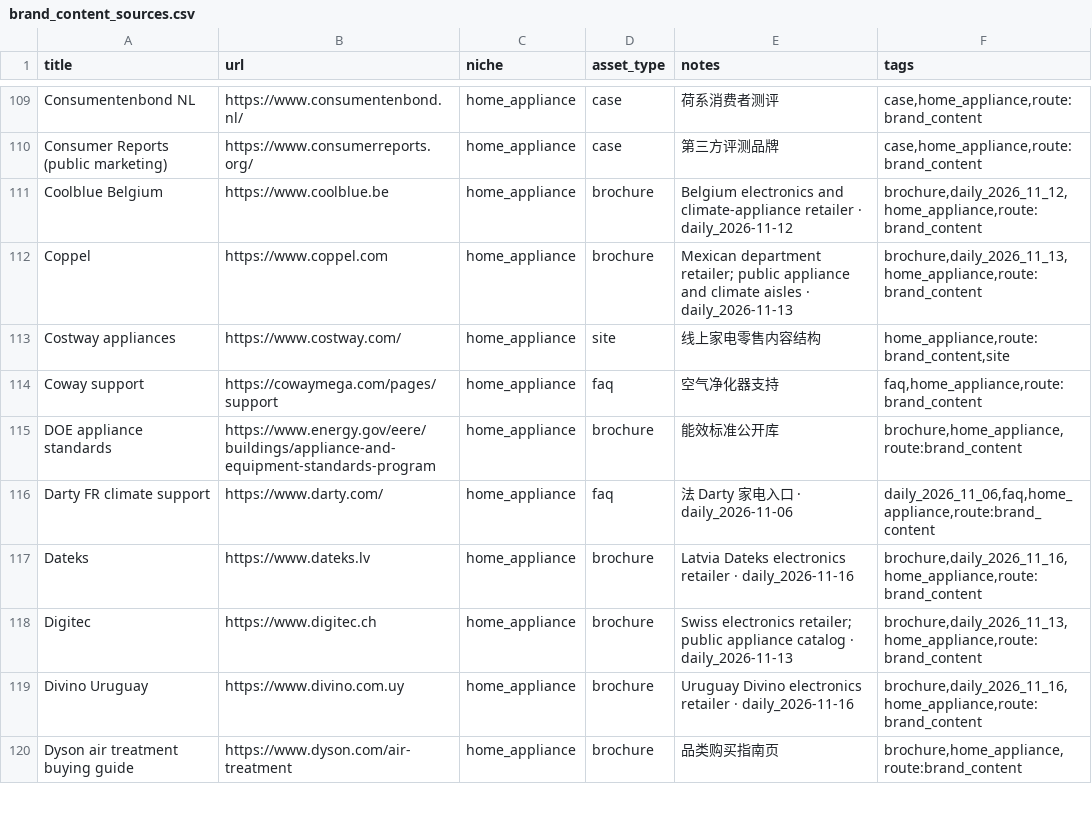
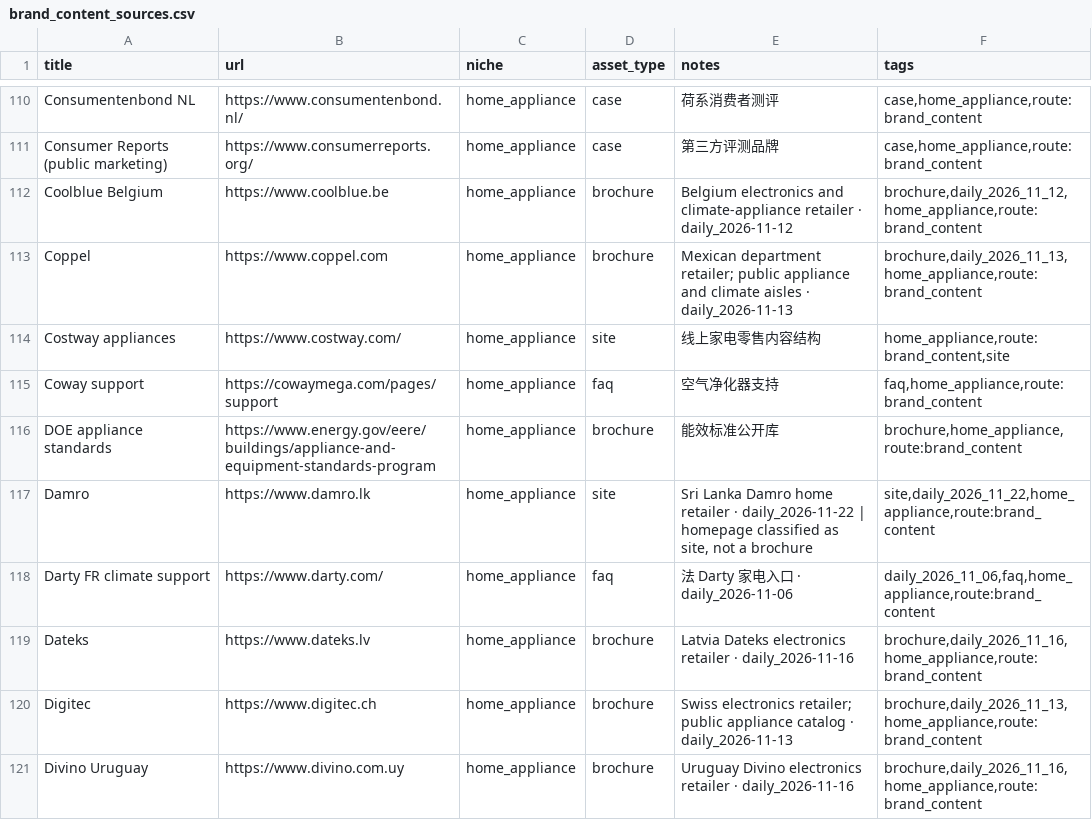
Before and after one commit to yizhiqianbi/gtm-creator-hub, a CSV file: data/brand_content_sources.csv, drawn as a sheet; only a part is shown, gaps mark what is left out; the shorter side is filled out with more unchanged rows; the diff covers the shown part only.

```diff
--- a/data/brand_content_sources.csv
+++ b/data/brand_content_sources.csv
@@ -115,2 +116,3 @@ Coway support,https://cowaymega.com/pages/support,home_appliance,faq,空气净
 DOE appliance standards,https://www.energy.gov/eere/buildings/appliance-and-equipment-standards-program,home_appliance,brochure,能效标准公开库,"brochure,home_appliance,route:brand_content"
+Damro,https://www.damro.lk,home_appliance,site,"Sri Lanka Damro home retailer · daily_2026-11-22 | homepage classified as site, not a brochure","site,daily_2026_11_22,home_appliance,route:brand_content"
 Darty FR climate support,https://www.darty.com/,home_appliance,faq,法 Darty 家电入口 · daily_2026-11-06,"daily_2026_11_06,faq,home_appliance,route:brand_content"
```
Also changed, not shown: 11 added rows elsewhere in this file, data/channels.csv, 10 other files.
